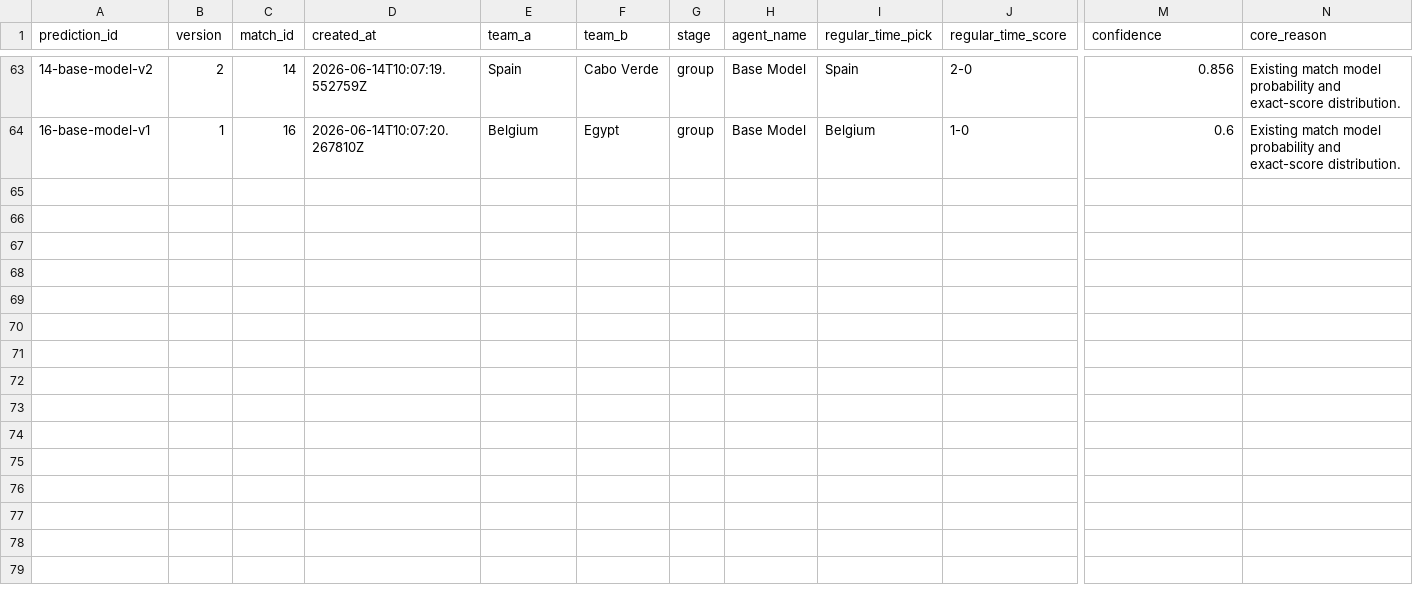
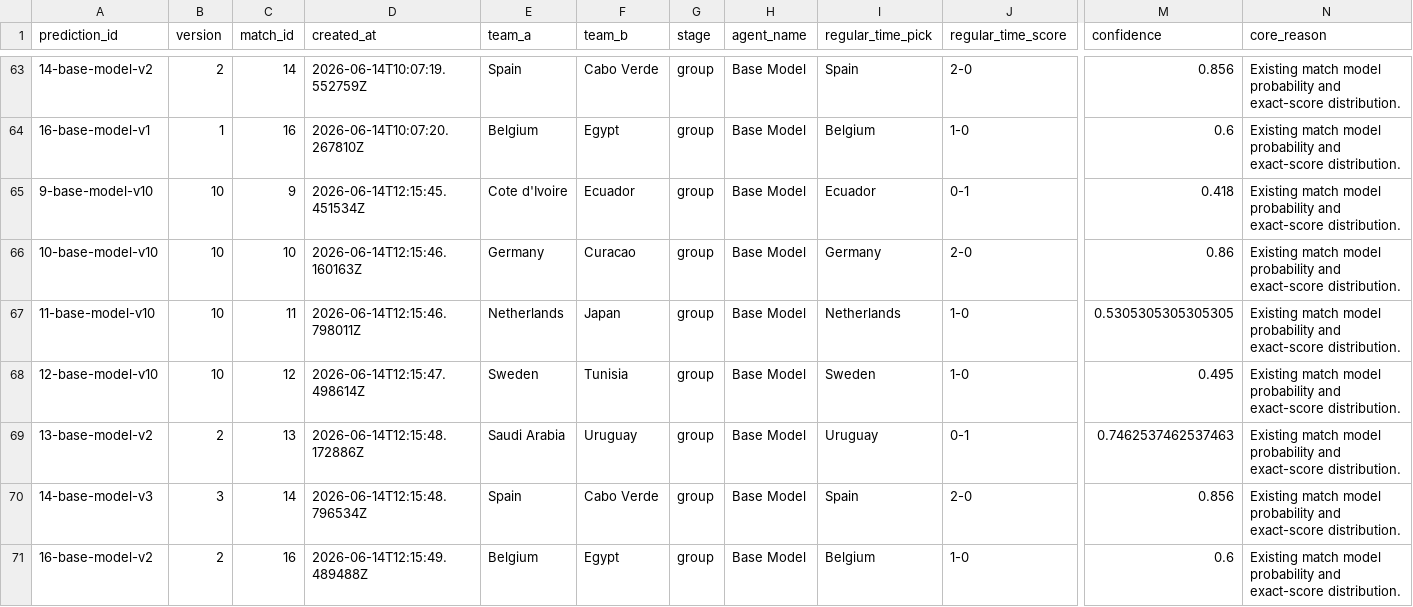
Before and after one commit to KaiwenMo1/worldcup2026, a CSV file: data/prediction_arena/ledgers/model_predictions.csv, drawn as a sheet; only a part is shown, gaps mark what is left out; rows hold the shown columns only; the diff names each change by its address in the sheet, - before the commit and + after, or states it on an @@ line.

```diff
--- a/data/prediction_arena/ledgers/model_predictions.csv
+++ b/data/prediction_arena/ledgers/model_predictions.csv
+row 65: 9-base-model-v10 | 10 | 9 | 2026-06-14T12:15:45.451534Z | Cote d'Ivoire | Ecuador | group | Base Model | Ecuador | 0-1 | 0.418 | Existing match model probability and exact-score distribution.
+row 66: 10-base-model-v10 | 10 | 10 | 2026-06-14T12:15:46.160163Z | Germany | Curacao | group | Base Model | Germany | 2-0 | 0.86 | Existing match model probability and exact-score distribution.
+row 67: 11-base-model-v10 | 10 | 11 | 2026-06-14T12:15:46.798011Z | Netherlands | Japan | group | Base Model | Netherlands | 1-0 | 0.5305305305305305 | Existing match model probability and exact-score distribution.
+row 68: 12-base-model-v10 | 10 | 12 | 2026-06-14T12:15:47.498614Z | Sweden | Tunisia | group | Base Model | Sweden | 1-0 | 0.495 | Existing match model probability and exact-score distribution.
+row 69: 13-base-model-v2 | 2 | 13 | 2026-06-14T12:15:48.172886Z | Saudi Arabia | Uruguay | group | Base Model | Uruguay | 0-1 | 0.7462537462537463 | Existing match model probability and exact-score distribution.
+row 70: 14-base-model-v3 | 3 | 14 | 2026-06-14T12:15:48.796534Z | Spain | Cabo Verde | group | Base Model | Spain | 2-0 | 0.856 | Existing match model probability and exact-score distribution.
+row 71: 16-base-model-v2 | 2 | 16 | 2026-06-14T12:15:49.489488Z | Belgium | Egypt | group | Base Model | Belgium | 1-0 | 0.6 | Existing match model probability and exact-score distribution.
```
Also changed, not shown: data/derived/manager_skill_evaluation_results.csv, data/derived/matchup_evaluation_results.csv, 6 other files.
